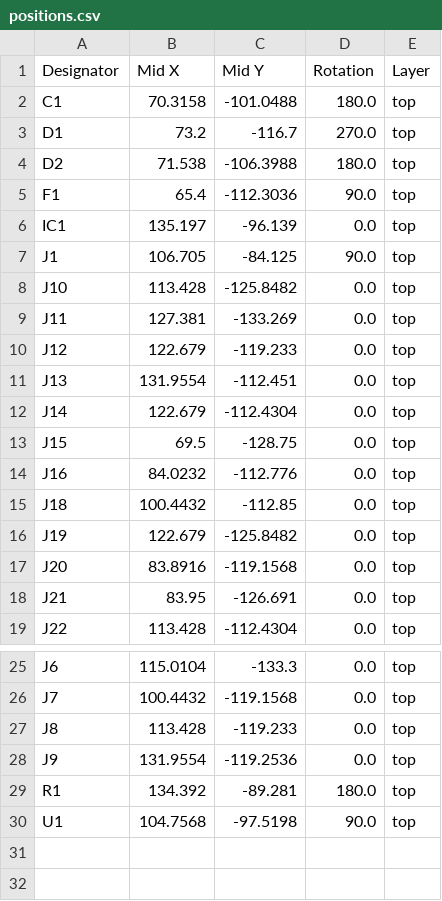
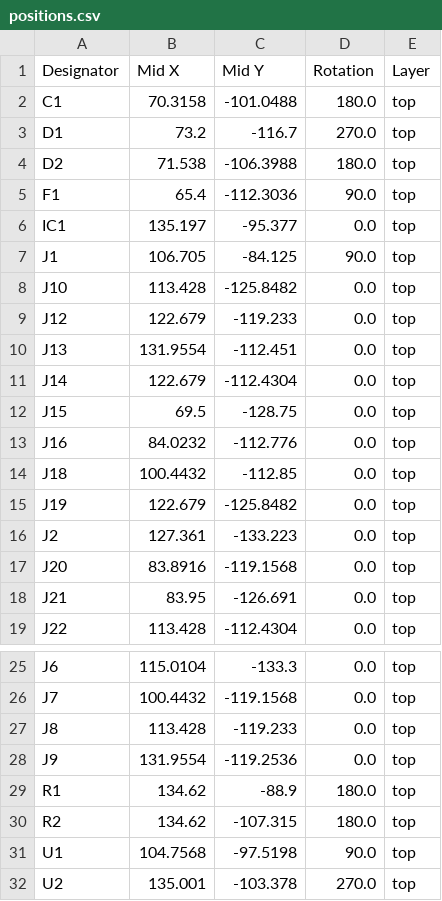
Before and after one commit to Casperdroid5/FDS-Scan2Go, a CSV file: Hardware/RPI5-Scan2Go-HAT/HAT/production/positions.csv, drawn as a sheet; only a part is shown, gaps mark what is left out.

```diff
--- a/Hardware/RPI5-Scan2Go-HAT/HAT/production/positions.csv
+++ b/Hardware/RPI5-Scan2Go-HAT/HAT/production/positions.csv
@@ -5,6 +5,5 @@ D2,71.538,-106.3988,180.0,top
 F1,65.4,-112.3036,90.0,top
-IC1,135.197,-96.139,0.0,top
+IC1,135.197,-95.377,0.0,top
 J1,106.705,-84.125,90.0,top
 J10,113.428,-125.8482,0.0,top
-J11,127.381,-133.269,0.0,top
 J12,122.679,-119.233,0.0,top
@@ -16,2 +15,3 @@ J18,100.4432,-112.85,0.0,top
 J19,122.679,-125.8482,0.0,top
+J2,127.361,-133.223,0.0,top
 J20,83.8916,-119.1568,0.0,top
@@ -28,3 +28,5 @@ J8,113.428,-119.233,0.0,top
 J9,131.9554,-119.2536,0.0,top
-R1,134.392,-89.281,180.0,top
+R1,134.62,-88.9,180.0,top
+R2,134.62,-107.315,180.0,top
 U1,104.7568,-97.5198,90.0,top
+U2,135.001,-103.378,270.0,top
```
Also changed, not shown: Hardware/RPI5-Scan2Go-HAT/HAT/bom/HAT.csv, Hardware/RPI5-Scan2Go-HAT/HAT/production/designators.csv, 12 other files.
